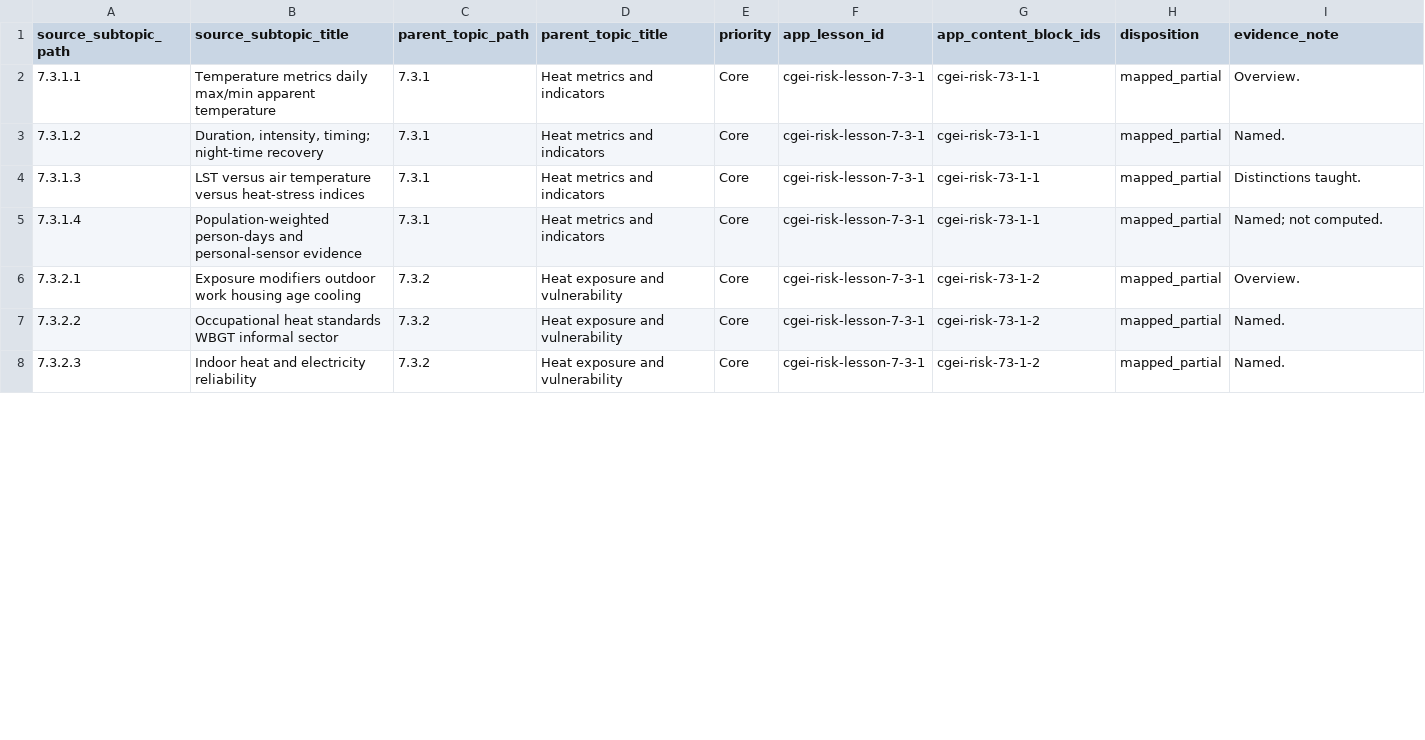
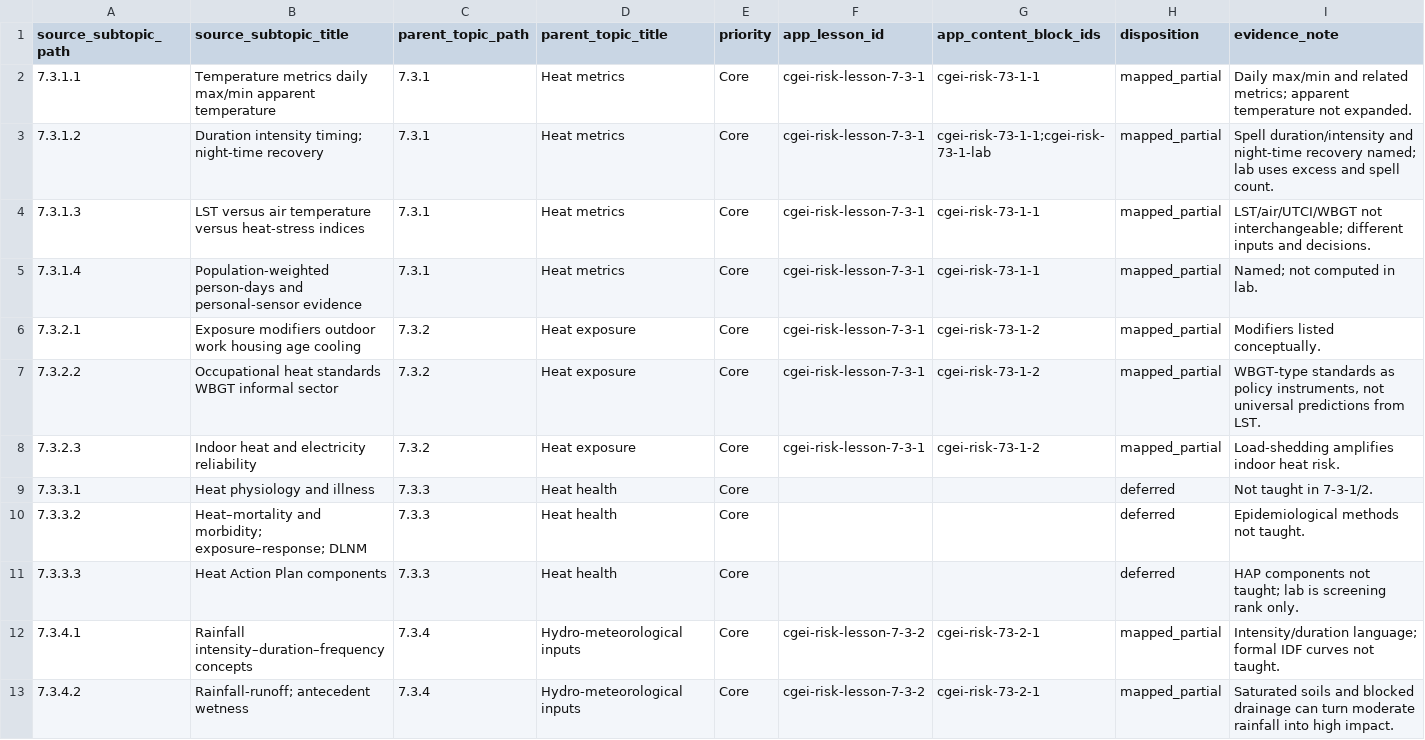
Before and after one commit to musab-shahid/my-study, a CSV file: docs/cgei/subject-7-unit-7.3-subtopic-traceability.csv, drawn as a sheet; only a part is shown; the diff covers the shown part only.

Commit message:
docs(cgei): C.55 evidence-only Unit 7.3 heat and hazard leaf mapping
Disposition all Unit 7.3 Core leaves from lessons 7-3-1/7-3-2; regenerate
coverage report. Strict gate remains intentional on residual unmapped leaves.

```diff
--- a/docs/cgei/subject-7-unit-7.3-subtopic-traceability.csv
+++ b/docs/cgei/subject-7-unit-7.3-subtopic-traceability.csv
@@ -1,8 +1,13 @@
 source_subtopic_path,source_subtopic_title,parent_topic_path,parent_topic_title,priority,app_lesson_id,app_content_block_ids,disposition,evidence_note
-7.3.1.1,Temperature metrics daily max/min apparent temperature,7.3.1,Heat metrics and indicators,Core,cgei-risk-lesson-7-3-1,cgei-risk-73-1-1,mapped_partial,Overview.
-7.3.1.2,"Duration, intensity, timing; night-time recovery",7.3.1,Heat metrics and indicators,Core,cgei-risk-lesson-7-3-1,cgei-risk-73-1-1,mapped_partial,Named.
-7.3.1.3,LST versus air temperature versus heat-stress indices,7.3.1,Heat metrics and indicators,Core,cgei-risk-lesson-7-3-1,cgei-risk-73-1-1,mapped_partial,Distinctions taught.
-7.3.1.4,Population-weighted person-days and personal-sensor evidence,7.3.1,Heat metrics and indicators,Core,cgei-risk-lesson-7-3-1,cgei-risk-73-1-1,mapped_partial,Named; not computed.
-7.3.2.1,Exposure modifiers outdoor work housing age cooling,7.3.2,Heat exposure and vulnerability,Core,cgei-risk-lesson-7-3-1,cgei-risk-73-1-2,mapped_partial,Overview.
-7.3.2.2,Occupational heat standards WBGT informal sector,7.3.2,Heat exposure and vulnerability,Core,cgei-risk-lesson-7-3-1,cgei-risk-73-1-2,mapped_partial,Named.
-7.3.2.3,Indoor heat and electricity reliability,7.3.2,Heat exposure and vulnerability,Core,cgei-risk-lesson-7-3-1,cgei-risk-73-1-2,mapped_partial,Named.
+7.3.1.1,Temperature metrics daily max/min apparent temperature,7.3.1,Heat metrics,Core,cgei-risk-lesson-7-3-1,cgei-risk-73-1-1,mapped_partial,Daily max/min and related metrics; apparent temperature not expanded.
+7.3.1.2,Duration intensity timing; night-time recovery,7.3.1,Heat metrics,Core,cgei-risk-lesson-7-3-1,cgei-risk-73-1-1;cgei-risk-73-1-lab,mapped_partial,Spell duration/intensity and night-time recovery named; lab uses excess and spell count.
+7.3.1.3,LST versus air temperature versus heat-stress indices,7.3.1,Heat metrics,Core,cgei-risk-lesson-7-3-1,cgei-risk-73-1-1,mapped_partial,LST/air/UTCI/WBGT not interchangeable; different inputs and decisions.
+7.3.1.4,Population-weighted person-days and personal-sensor evidence,7.3.1,Heat metrics,Core,cgei-risk-lesson-7-3-1,cgei-risk-73-1-1,mapped_partial,Named; not computed in lab.
+7.3.2.1,Exposure modifiers outdoor work housing age cooling,7.3.2,Heat exposure,Core,cgei-risk-lesson-7-3-1,cgei-risk-73-1-2,mapped_partial,Modifiers listed conceptually.
+7.3.2.2,Occupational heat standards WBGT informal sector,7.3.2,Heat exposure,Core,cgei-risk-lesson-7-3-1,cgei-risk-73-1-2,mapped_partial,"WBGT-type standards as policy instruments, not universal predictions from LST."
+7.3.2.3,Indoor heat and electricity reliability,7.3.2,Heat exposure,Core,cgei-risk-lesson-7-3-1,cgei-risk-73-1-2,mapped_partial,Load-shedding amplifies indoor heat risk.
+7.3.3.1,Heat physiology and illness,7.3.3,Heat health,Core,,,deferred,Not taught in 7-3-1/2.
+7.3.3.2,Heat–mortality and morbidity; exposure–response; DLNM,7.3.3,Heat health,Core,,,deferred,Epidemiological methods not taught.
+7.3.3.3,Heat Action Plan components,7.3.3,Heat health,Core,,,deferred,HAP components not taught; lab is screening rank only.
+7.3.4.1,Rainfall intensity–duration–frequency concepts,7.3.4,Hydro-meteorological inputs,Core,cgei-risk-lesson-7-3-2,cgei-risk-73-2-1,mapped_partial,Intensity/duration language; formal IDF curves not taught.
+7.3.4.2,Rainfall-runoff; antecedent wetness,7.3.4,Hydro-meteorological inputs,Core,cgei-risk-lesson-7-3-2,cgei-risk-73-2-1,mapped_partial,Saturated soils and blocked drainage can turn moderate rainfall into high impact.
```
Also changed, not shown: 17 added rows, 1 removed row and 6 edited cells elsewhere in this file, docs/cgei/source-toc/core-leaf-coverage-report.csv, 1 other file.
